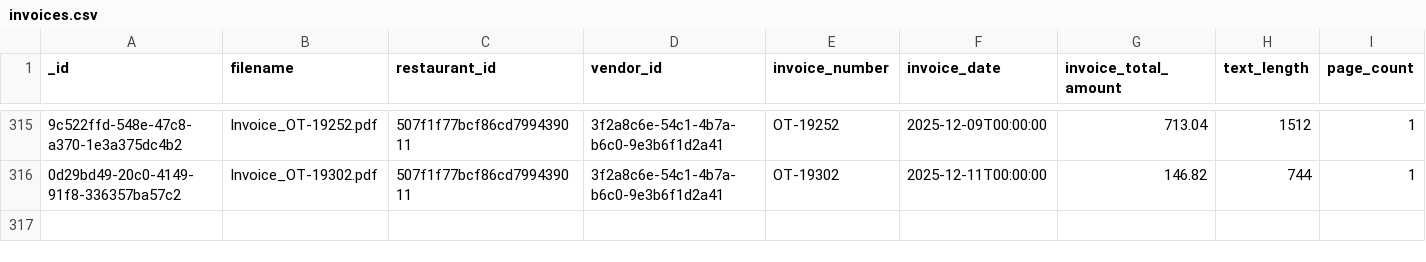
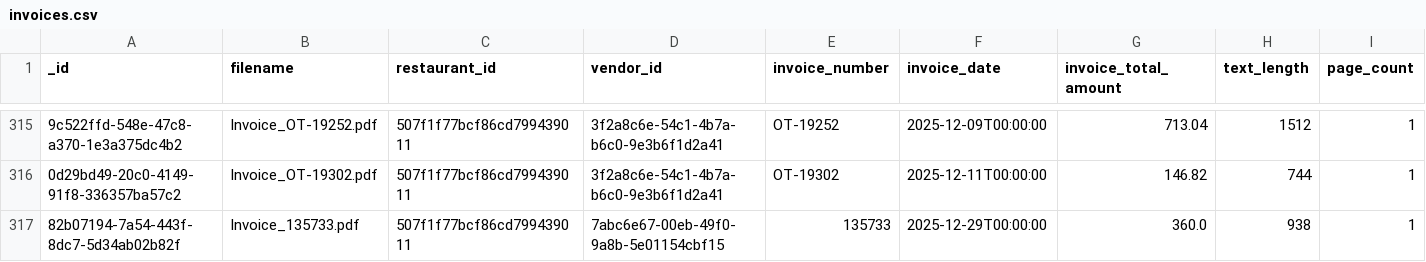
Before and after one commit to RestaurantPilot-AI/RestaurantPilot-AI-V2, a CSV file: data/database/invoices.csv, drawn as a sheet; only a part is shown, gaps mark what is left out; rows hold the shown columns only; the diff names each change by its address in the sheet, - before the commit and + after, or states it on an @@ line.

```diff
--- a/data/database/invoices.csv
+++ b/data/database/invoices.csv
+row 317: 82b07194-7a54-443f-8dc7-5d34ab02b82f | Invoice_135733.pdf | 507f1f77bcf86cd799439011 | 7abc6e67-00eb-49f0-9a8b-5e01154cbf15 | 135733 | 2025-12-29T00:00:00 | 360.0 | 938 | 1
```
Also changed, not shown: data/database/item_lookup_map.csv, data/database/line_items.csv, 5 other files.
